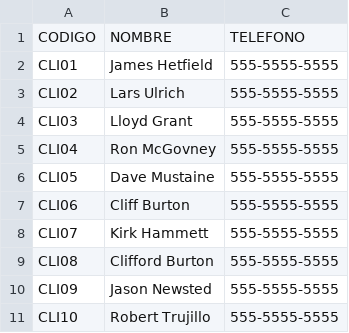
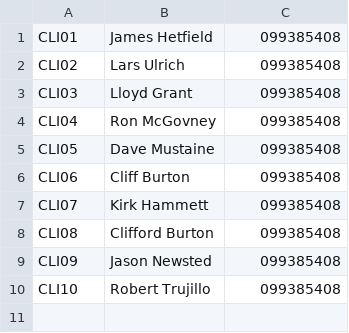
Before and after one commit to PabloPenia/proyecto-bash, a CSV file: db/clientes.csv, drawn as a sheet.

```diff
--- a/db/clientes.csv
+++ b/db/clientes.csv
@@ -1,11 +1,10 @@
-CODIGO,NOMBRE,TELEFONO
-CLI01,James Hetfield,555-5555-5555
-CLI02,Lars Ulrich,555-5555-5555
-CLI03,Lloyd Grant,555-5555-5555
-CLI04,Ron McGovney,555-5555-5555
-CLI05,Dave Mustaine,555-5555-5555
-CLI06,Cliff Burton,555-5555-5555
-CLI07,Kirk Hammett,555-5555-5555
-CLI08,Clifford Burton,555-5555-5555
-CLI09,Jason Newsted,555-5555-5555
-CLI10,Robert Trujillo,555-5555-5555
+CLI01,James Hetfield,099385408
+CLI02,Lars Ulrich,099385408
+CLI03,Lloyd Grant,099385408
+CLI04,Ron McGovney,099385408
+CLI05,Dave Mustaine,099385408
+CLI06,Cliff Burton,099385408
+CLI07,Kirk Hammett,099385408
+CLI08,Clifford Burton,099385408
+CLI09,Jason Newsted,099385408
+CLI10,Robert Trujillo,099385408
```
Also changed, not shown: db/combos.csv, 4 other files.
